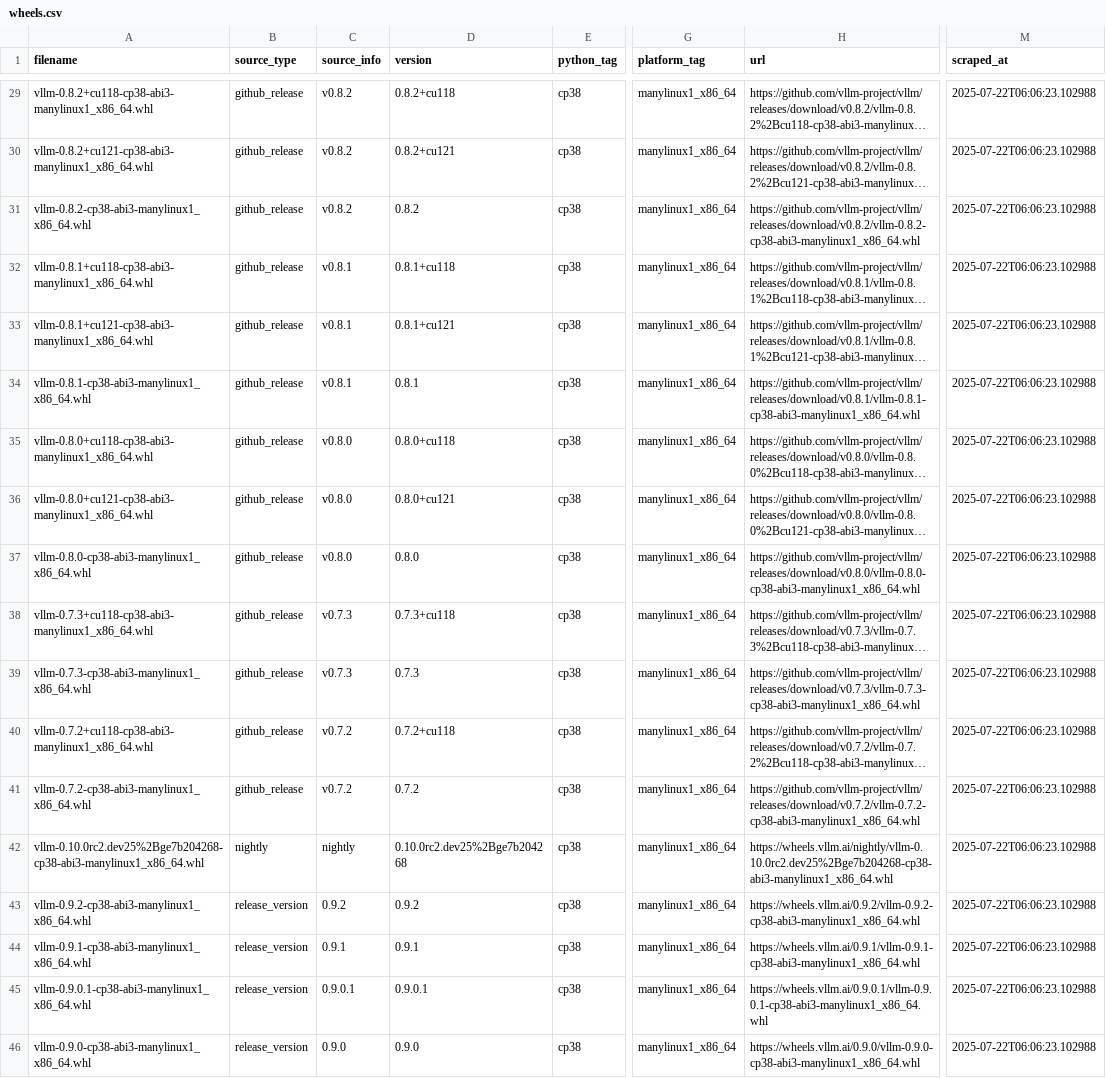
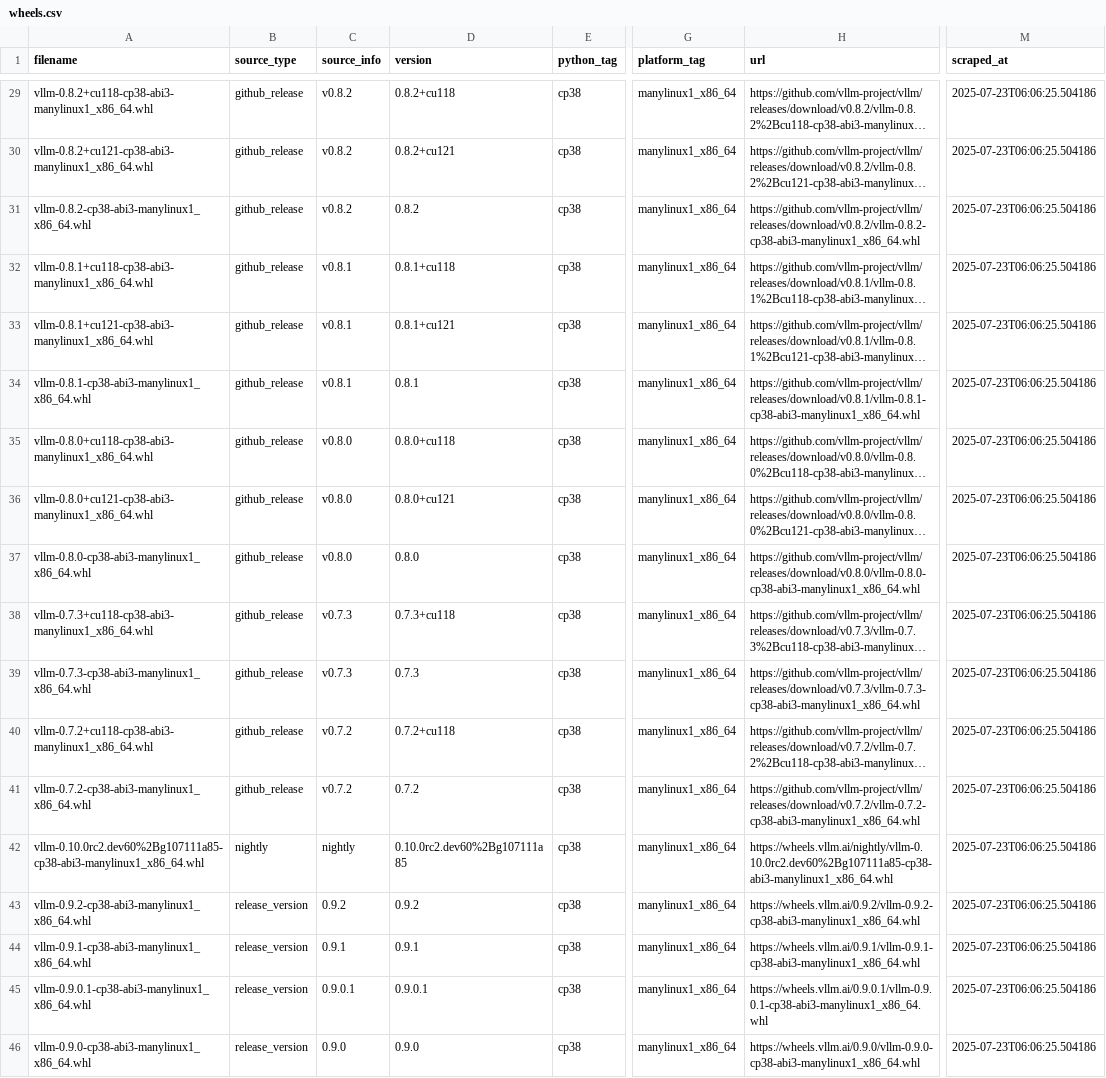
Before and after one commit to mgoin/vllm-wheels, a CSV file: data/wheels.csv, drawn as a sheet; only a part is shown, gaps mark what is left out; long unchanged cells end in …; the diff covers the shown part only; the diff names each change by its address in the sheet, - before the commit and + after, or states it on an @@ line.

```diff
--- a/data/wheels.csv
+++ b/data/wheels.csv
-M29:M46 (scraped_at): 2025-07-22T06:06:23.102988
+M29:M46 (scraped_at): 2025-07-23T06:06:25.504186
-A42 (filename): vllm-0.10.0rc2.dev25%2Bge7b204268-cp38-abi3-manylinux1_x86_64.whl
+A42 (filename): vllm-0.10.0rc2.dev60%2Bg107111a85-cp38-abi3-manylinux1_x86_64.whl
-D42 (version): 0.10.0rc2.dev25%2Bge7b204268
+D42 (version): 0.10.0rc2.dev60%2Bg107111a85
-H42 (url): https://wheels.vllm.ai/nightly/vllm-0.10.0rc2.dev25%2Bge7b204268-cp38-abi3-manylinux1_x86_64.whl
+H42 (url): https://wheels.vllm.ai/nightly/vllm-0.10.0rc2.dev60%2Bg107111a85-cp38-abi3-manylinux1_x86_64.whl
```
Also changed, not shown: 27 edited cells elsewhere in this file, 2 other files.
